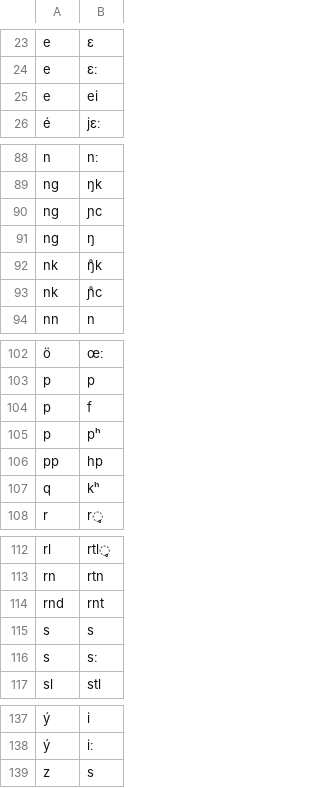
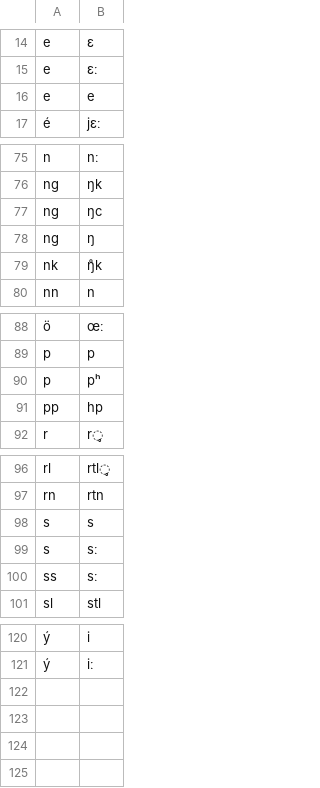
Before and after one commit to Othergreengrasses/g2pErrorAnalysis, a TSV file: data/icelandic/ice_cg.tsv, drawn as a sheet; only a part is shown, gaps mark what is left out; removed rows and columns are numbered as before the commit, all else as after; the diff covers the shown part only; the diff names each change by its address in the sheet, - before the commit and + after, or states it on an @@ line.

```diff
--- a/data/icelandic/ice_cg.tsv
+++ b/data/icelandic/ice_cg.tsv
-B16: ei
+B16: e
-B77: ɲc
+B77: ŋc
-row 93: nk | ɲ̊c
-row 104: p | f
-row 107: q | kʰ
-row 114: rnd | rnt
+row 100: ss | sː
-row 139: z | s
```
Also changed, not shown: 7 added rows, 21 removed rows and 1 edited cell elsewhere in this file.
